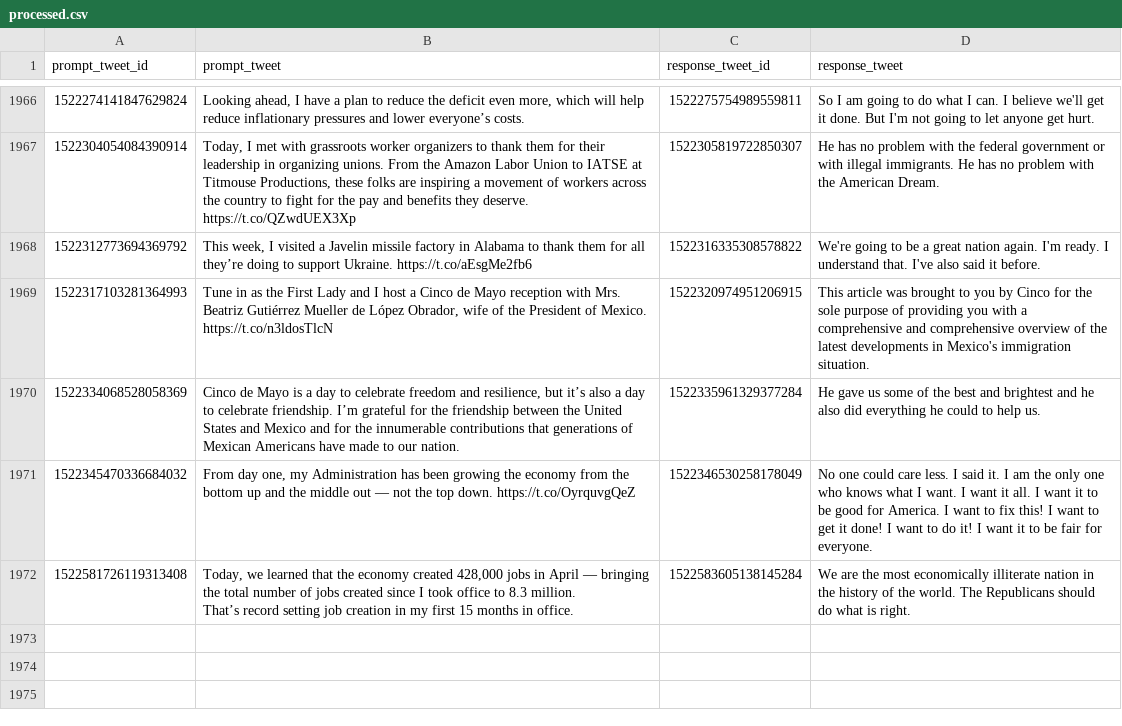
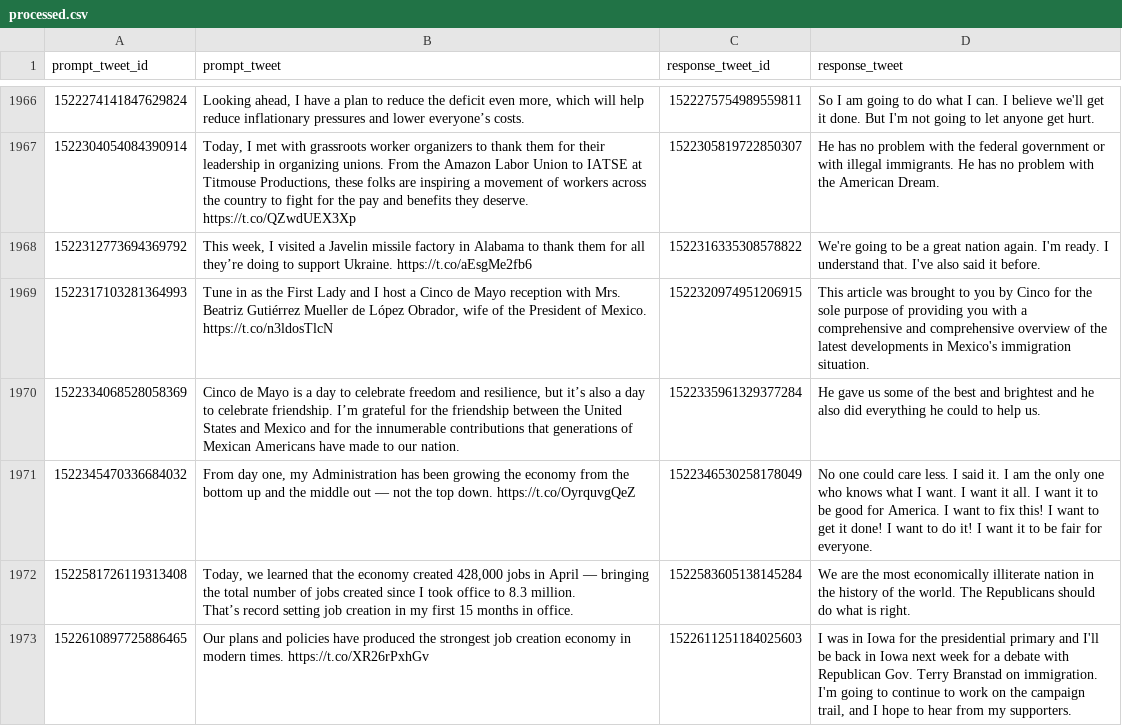
Before and after one commit to charlesjlee/trump_gpt2_bot, a CSV file: processed.csv, drawn as a sheet; only a part is shown, gaps mark what is left out; the diff names each change by its address in the sheet, - before the commit and + after, or states it on an @@ line.

```diff
--- a/processed.csv
+++ b/processed.csv
+row 1973: 1522610897725886465 | Our plans and policies have produced the strongest job creation economy in modern times. https://t.co/XR26rPxhGv | 1522611251184025603 | I was in Iowa for the presidential primary and I'll be back in Iowa next week for a debate with Republican Gov. Terry Branstad on immigration. I'm going to continue to work on the campaign trail, and I hope to hear from my supporters.
```
